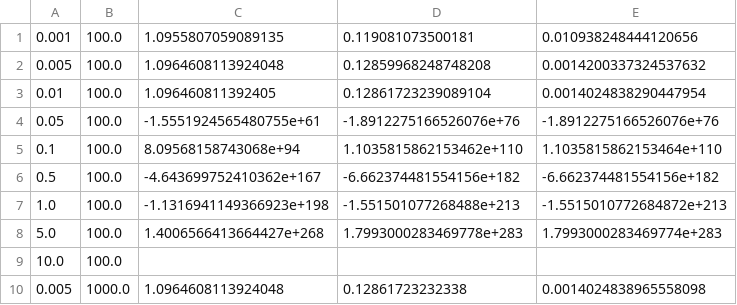
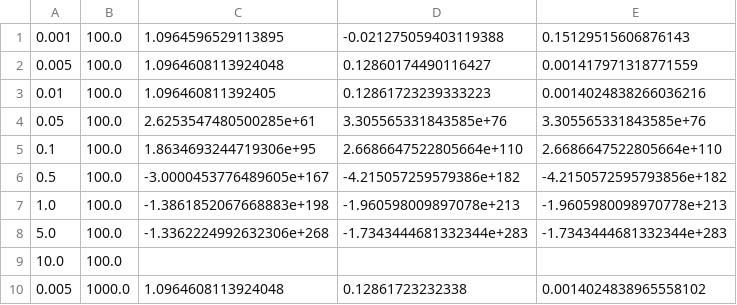
Before and after one commit to leozhvng23/perceptron_and_linear_regression, a CSV file: results2.csv, drawn as a sheet.

```diff
--- a/results2.csv
+++ b/results2.csv
@@ -1,10 +1,10 @@
-0.001,100.0,1.0955807059089135,0.119081073500181,0.010938248444120656
-0.005,100.0,1.0964608113924048,0.12859968248748208,0.0014200337324537632
-0.01,100.0,1.096460811392405,0.12861723239089104,0.0014024838290447954
-0.05,100.0,-1.5551924565480755e+61,-1.8912275166526076e+76,-1.8912275166526076e+76
-0.1,100.0,8.09568158743068e+94,1.1035815862153462e+110,1.1035815862153464e+110
-0.5,100.0,-4.643699752410362e+167,-6.662374481554156e+182,-6.662374481554156e+182
-1.0,100.0,-1.1316941149366923e+198,-1.551501077268488e+213,-1.5515010772684872e+213
-5.0,100.0,1.4006566413664427e+268,1.7993000283469778e+283,1.7993000283469774e+283
+0.001,100.0,1.0964596529113895,-0.021275059403119388,0.15129515606876143
+0.005,100.0,1.0964608113924048,0.12860174490116427,0.001417971318771559
+0.01,100.0,1.096460811392405,0.12861723239333223,0.0014024838266036216
+0.05,100.0,2.6253547480500285e+61,3.305565331843585e+76,3.305565331843585e+76
+0.1,100.0,1.8634693244719306e+95,2.6686647522805664e+110,2.6686647522805664e+110
+0.5,100.0,-3.0000453776489605e+167,-4.215057259579386e+182,-4.2150572595793856e+182
+1.0,100.0,-1.3861852067668883e+198,-1.960598009897078e+213,-1.9605980098970778e+213
+5.0,100.0,-1.3362224992632306e+268,-1.7343444681332344e+283,-1.7343444681332344e+283
 10.0,100.0,,,
-0.005,1000.0,1.0964608113924048,0.12861723232338,0.0014024838965558098
+0.005,1000.0,1.0964608113924048,0.12861723232338,0.0014024838965558102
```
Also changed, not shown: 7 other files.
